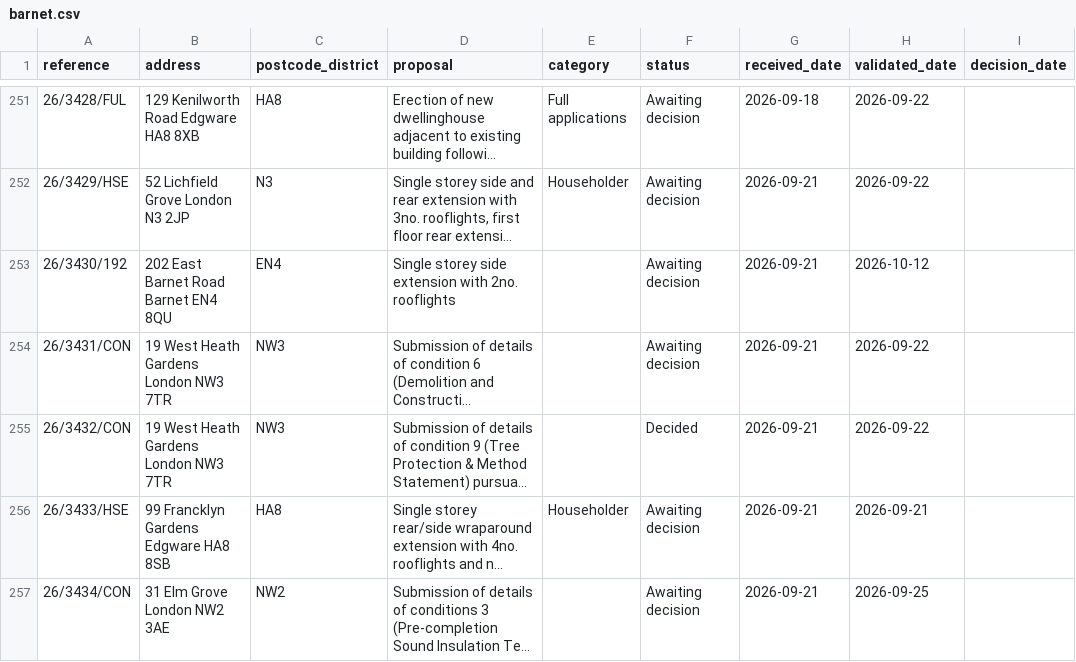
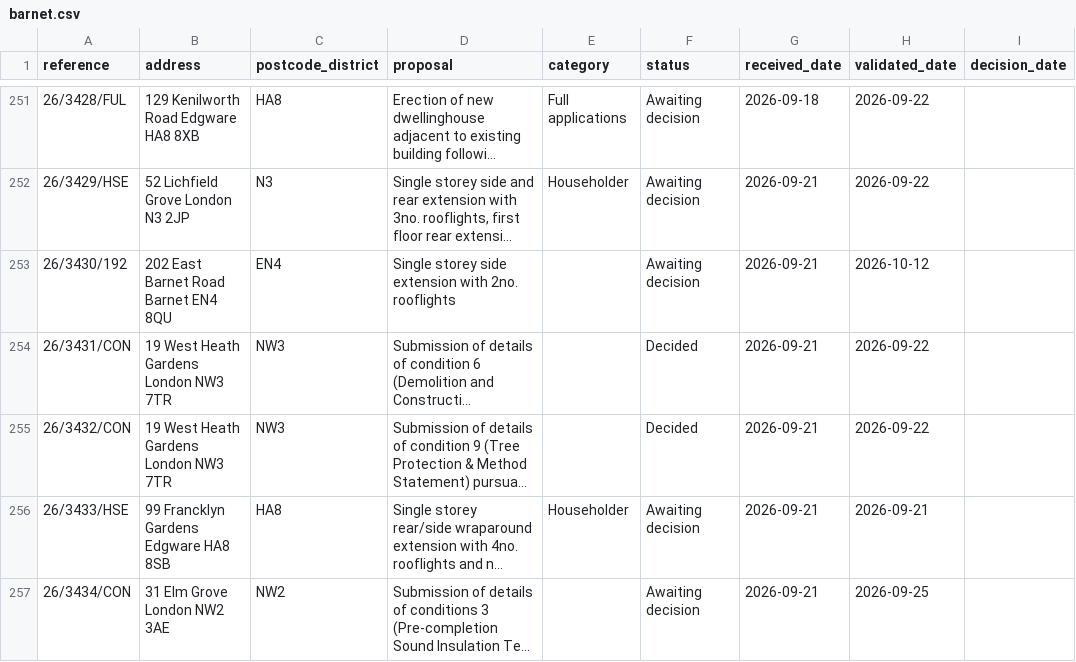
Before and after one commit to PlanIndex/uk-planning-applications, a CSV file: councils/barnet.csv, drawn as a sheet; only a part is shown, gaps mark what is left out; long unchanged cells end in …; the diff covers the shown part only; the diff names each change by its address in the sheet, - before the commit and + after, or states it on an @@ line.

```diff
--- a/councils/barnet.csv
+++ b/councils/barnet.csv
-F254 (status): Awaiting decision
+F254 (status): Decided
```
Also changed, not shown: 3 added rows and 1 edited cell elsewhere in this file, councils/enfield.csv, councils/luton.csv, 15 other files.
